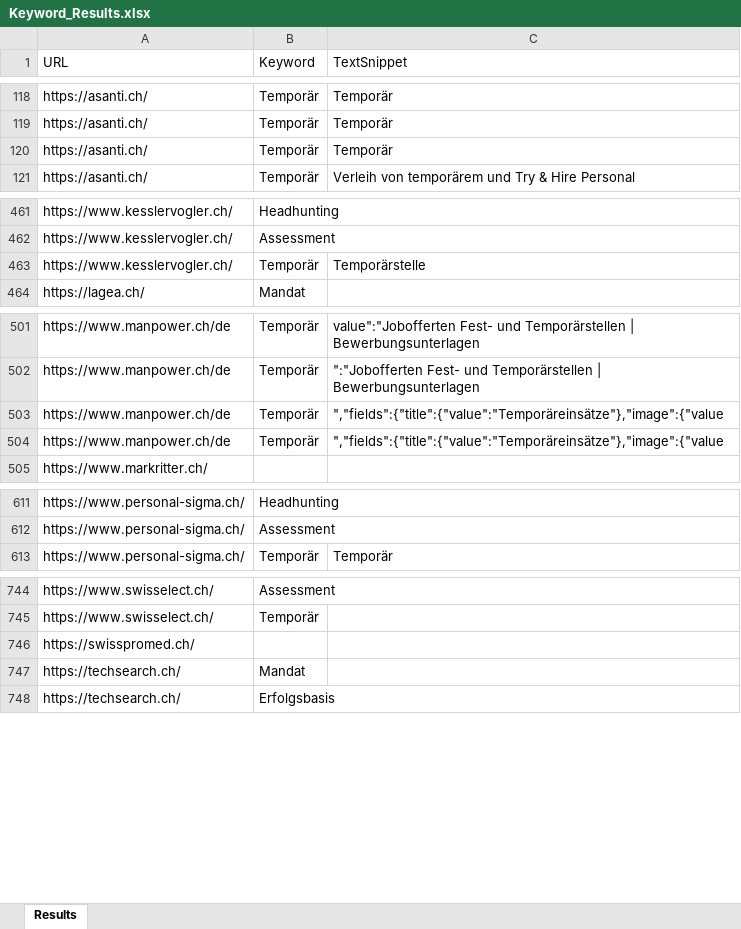
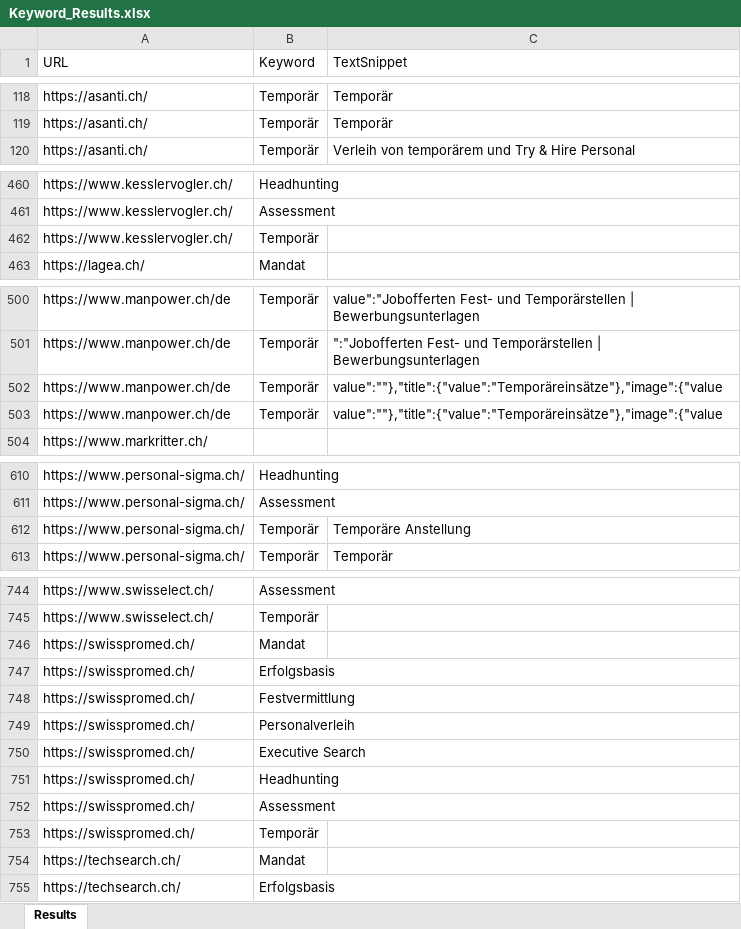
Before and after one commit to NicoJoller/headhunterscrap, an Excel workbook: Keyword_Results.xlsx, sheet Results, drawn as a sheet; only a part is shown, gaps mark what is left out; values as stored, in another font and other column widths than the file's, no borders; removed rows and columns are numbered as before the commit, all else as after; the diff names each change by its address in the sheet, - before the commit and + after, or states it on an @@ line.

```diff
--- a/Keyword_Results.xlsx (sheet Results)
+++ b/Keyword_Results.xlsx (sheet Results)
-row 120: https://asanti.ch/ | Temporär | Temporär
-C462 (TextSnippet): Temporärstelle
+C462 (TextSnippet): (empty)
-C502:C503 (TextSnippet): ","fields":{"title":{"value":"Temporäreinsätze"},"image":{"value
+C502:C503 (TextSnippet): value":""},"title":{"value":"Temporäreinsätze"},"image":{"value
+row 612: https://www.personal-sigma.ch/ | Temporär | Temporäre Anstellung
-B746 (Keyword): (empty)
+B746 (Keyword): Mandat
+row 747: https://swisspromed.ch/ | Erfolgsbasis
+row 748: https://swisspromed.ch/ | Festvermittlung
+row 749: https://swisspromed.ch/ | Personalverleih
+row 750: https://swisspromed.ch/ | Executive Search
+row 751: https://swisspromed.ch/ | Headhunting
+row 752: https://swisspromed.ch/ | Assessment
+row 753: https://swisspromed.ch/ | Temporär
```
Also changed, not shown: 2 other files.
